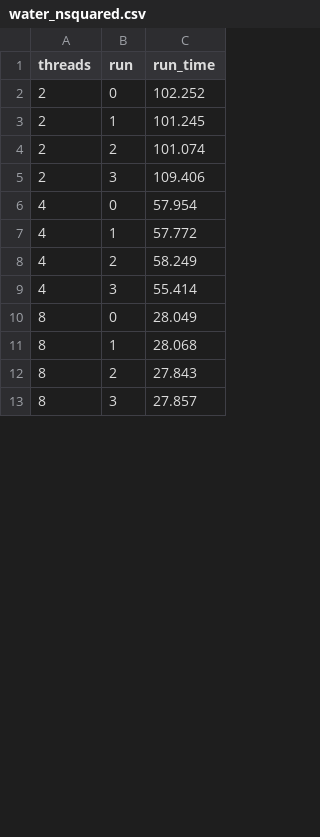
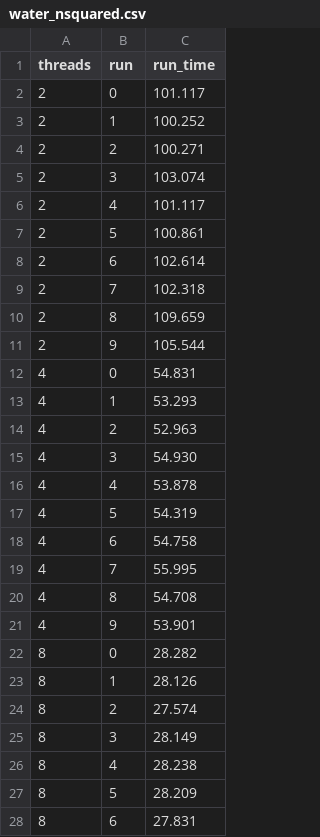
Before and after one commit to 64kramsystem/parsec-riscv-performance-testing, a CSV file: sample_output/isol_pin/water_nsquared.csv, drawn as a sheet; only a part is shown; the diff covers the shown part only.

Commit message:
Add 10-runs isol_pin results

```diff
--- a/sample_output/isol_pin/water_nsquared.csv
+++ b/sample_output/isol_pin/water_nsquared.csv
@@ -1,13 +1,28 @@
 threads,run,run_time
-2,0,102.252
-2,1,101.245
-2,2,101.074
-2,3,109.406
-4,0,57.954
-4,1,57.772
-4,2,58.249
-4,3,55.414
-8,0,28.049
-8,1,28.068
-8,2,27.843
-8,3,27.857
+2,0,101.117
+2,1,100.252
+2,2,100.271
+2,3,103.074
+2,4,101.117
+2,5,100.861
+2,6,102.614
+2,7,102.318
+2,8,109.659
+2,9,105.544
+4,0,54.831
+4,1,53.293
+4,2,52.963
+4,3,54.930
+4,4,53.878
+4,5,54.319
+4,6,54.758
+4,7,55.995
+4,8,54.708
+4,9,53.901
+8,0,28.282
+8,1,28.126
+8,2,27.574
+8,3,28.149
+8,4,28.238
+8,5,28.209
+8,6,27.831
```
Also changed, not shown: 27 added rows and 16 edited cells elsewhere in this file, sample_output/isol_pin/bodytrack.csv, sample_output/isol_pin/freqmine.csv, 6 other files.
